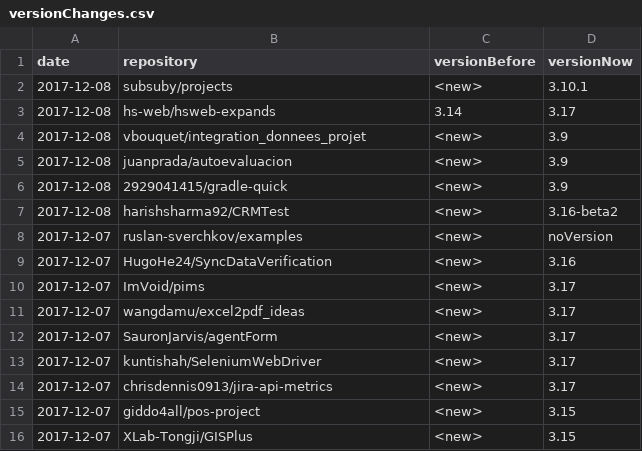
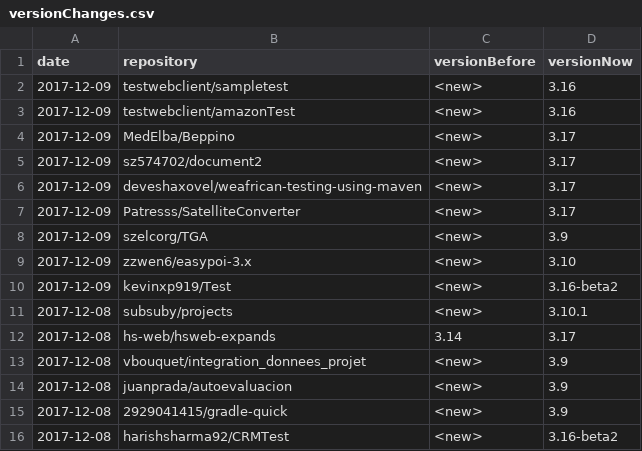
Before and after one commit to centic9/github-version-statistics, a CSV file: docs/_data/versionChanges.csv, drawn as a sheet; only a part is shown; the shorter side is filled out with more unchanged rows.

```diff
--- a/docs/_data/versionChanges.csv
+++ b/docs/_data/versionChanges.csv
@@ -1,2 +1,11 @@
 date,repository,versionBefore,versionNow
+2017-12-09,testwebclient/sampletest,<new>,3.16
+2017-12-09,testwebclient/amazonTest,<new>,3.16
+2017-12-09,MedElba/Beppino,<new>,3.17
+2017-12-09,sz574702/document2,<new>,3.17
+2017-12-09,deveshaxovel/weafrican-testing-using-maven,<new>,3.17
+2017-12-09,Patresss/SatelliteConverter,<new>,3.17
+2017-12-09,szelcorg/TGA,<new>,3.9
+2017-12-09,zzwen6/easypoi-3.x,<new>,3.10
+2017-12-09,kevinxp919/Test,<new>,3.16-beta2
 2017-12-08,subsuby/projects,<new>,3.10.1
```
Also changed, not shown: docs/resultsAll.csv, docs/resultsCurrent.csv, 5 other files.
